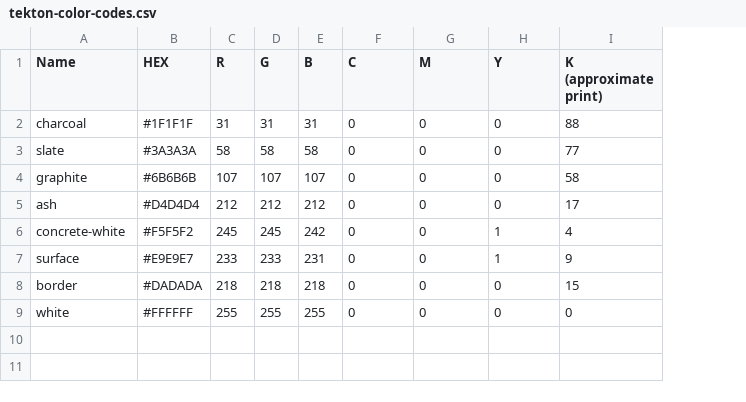
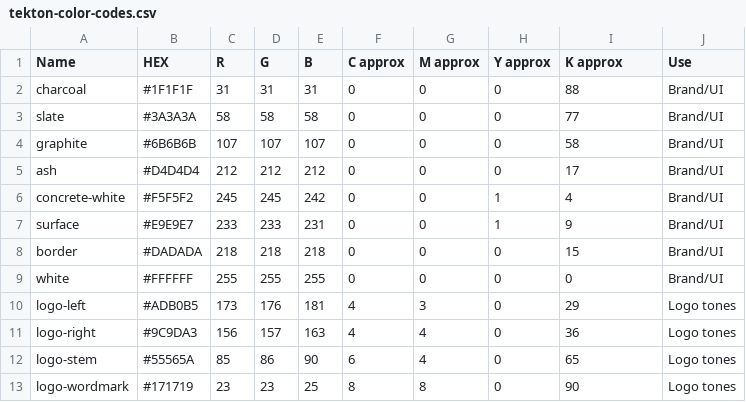
Before and after one commit to olaoluwabankole3-cmd/tekton, a CSV file: brand/tokens/tekton-color-codes.csv, drawn as a sheet; the diff names each change by its address in the sheet, - before the commit and + after, or states it on an @@ line.

Commit message:
Align all brand geometry QA, export notes, code references and palette with approved v3 proportions

```diff
--- a/brand/tokens/tekton-color-codes.csv
+++ b/brand/tokens/tekton-color-codes.csv
+column J (Use), rows 2-9: all Brand/UI
-F1: C
+F1: C approx
-G1: M
+G1: M approx
-H1: Y
+H1: Y approx
-I1: K (approximate print)
+I1: K approx
+row 10: logo-left | #ADB0B5 | 173 | 176 | 181 | 4 | 3 | 0 | 29 | Logo tones
+row 11: logo-right | #9C9DA3 | 156 | 157 | 163 | 4 | 4 | 0 | 36 | Logo tones
+row 12: logo-stem | #55565A | 85 | 86 | 90 | 6 | 4 | 0 | 65 | Logo tones
+row 13: logo-wordmark | #171719 | 23 | 23 | 25 | 8 | 8 | 0 | 90 | Logo tones
```
Also changed, not shown: 7 other files.
